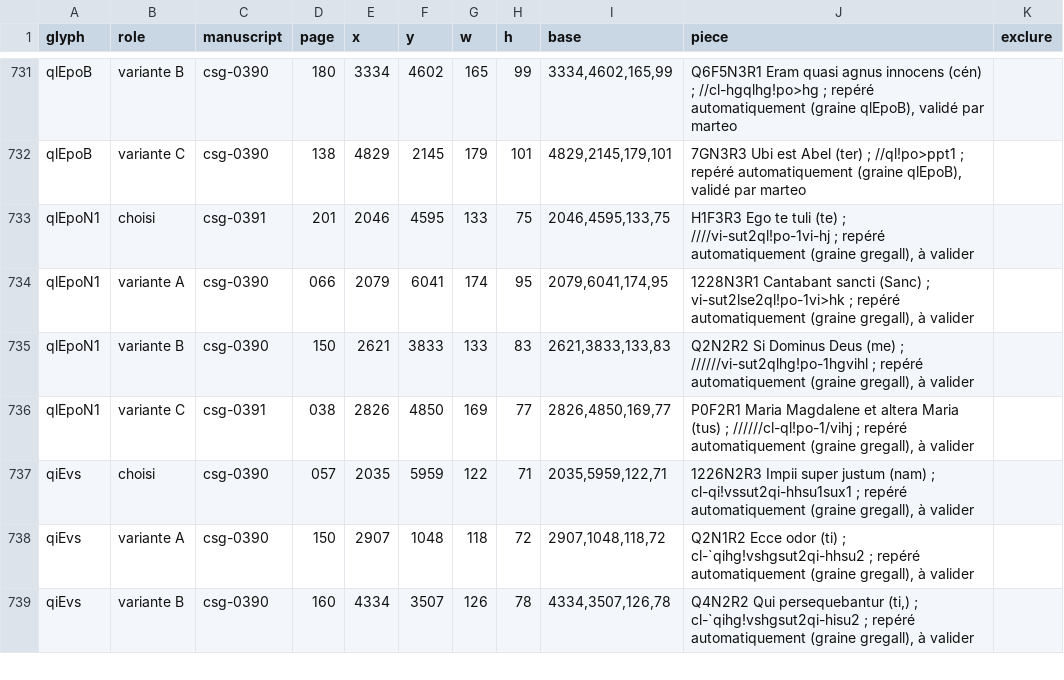
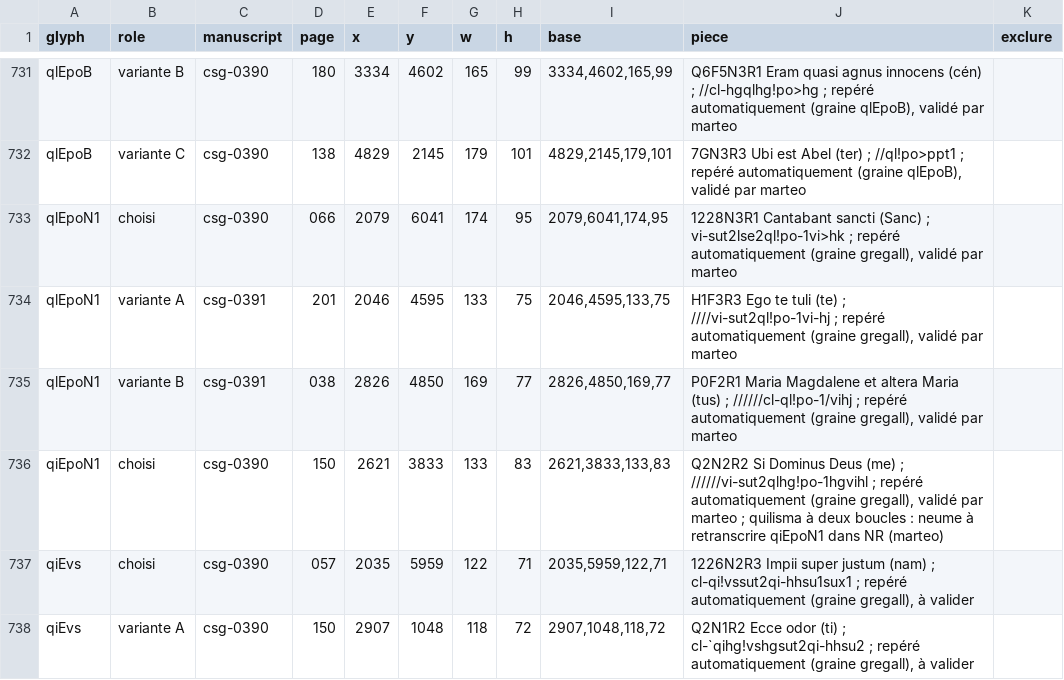
Before and after one commit to Nocturnale-Romanum/tooling, a CSV file: .claude/skills/grehartker/sources/exemplaires.csv, drawn as a sheet; only a part is shown, gaps mark what is left out; the shorter side is filled out with more unchanged rows.

```diff
--- a/.claude/skills/grehartker/sources/exemplaires.csv
+++ b/.claude/skills/grehartker/sources/exemplaires.csv
@@ -732,6 +732,6 @@ qlEpoB,variante B,csg-0390,180,3334,4602,165,99,"3334,4602,165,99","Q6F5N3R1 Era
 qlEpoB,variante C,csg-0390,138,4829,2145,179,101,"4829,2145,179,101","7GN3R3 Ubi est Abel (ter) ; //ql!po>ppt1 ; repéré automatiquement (graine qlEpoB), validé par marteo",
-qlEpoN1,choisi,csg-0391,201,2046,4595,133,75,"2046,4595,133,75","H1F3R3 Ego te tuli (te) ; ////vi-sut2ql!po-1vi-hj ; repéré automatiquement (graine gregall), à valider",
-qlEpoN1,variante A,csg-0390,066,2079,6041,174,95,"2079,6041,174,95","1228N3R1 Cantabant sancti (Sanc) ; vi-sut2lse2ql!po-1vi>hk ; repéré automatiquement (graine gregall), à valider",
-qlEpoN1,variante B,csg-0390,150,2621,3833,133,83,"2621,3833,133,83","Q2N2R2 Si Dominus Deus (me) ; //////vi-sut2qlhg!po-1hgvihl ; repéré automatiquement (graine gregall), à valider",
-qlEpoN1,variante C,csg-0391,038,2826,4850,169,77,"2826,4850,169,77","P0F2R1 Maria Magdalene et altera Maria (tus) ; //////cl-ql!po-1/vihj ; repéré automatiquement (graine gregall), à valider",
+qlEpoN1,choisi,csg-0390,066,2079,6041,174,95,"2079,6041,174,95","1228N3R1 Cantabant sancti (Sanc) ; vi-sut2lse2ql!po-1vi>hk ; repéré automatiquement (graine gregall), validé par marteo",
+qlEpoN1,variante A,csg-0391,201,2046,4595,133,75,"2046,4595,133,75","H1F3R3 Ego te tuli (te) ; ////vi-sut2ql!po-1vi-hj ; repéré automatiquement (graine gregall), validé par marteo",
+qlEpoN1,variante B,csg-0391,038,2826,4850,169,77,"2826,4850,169,77","P0F2R1 Maria Magdalene et altera Maria (tus) ; //////cl-ql!po-1/vihj ; repéré automatiquement (graine gregall), validé par marteo",
+qiEpoN1,choisi,csg-0390,150,2621,3833,133,83,"2621,3833,133,83","Q2N2R2 Si Dominus Deus (me) ; //////vi-sut2qlhg!po-1hgvihl ; repéré automatiquement (graine gregall), validé par marteo ; quilisma à deux boucles : neume à retranscrire qiEpoN1 dans NR (marteo)",
 qiEvs,choisi,csg-0390,057,2035,5959,122,71,"2035,5959,122,71","1226N2R3 Impii super justum (nam) ; cl-qi!vssut2qi-hhsu1sux1 ; repéré automatiquement (graine gregall), à valider",
```
Also changed, not shown: .claude/skills/grehartker/sources/reperes.csv.
